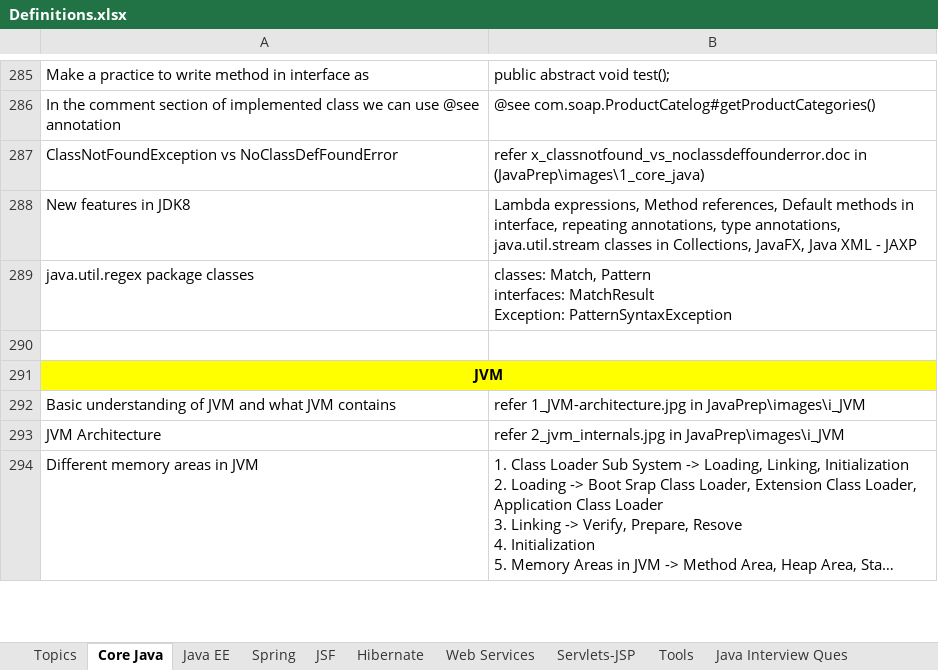
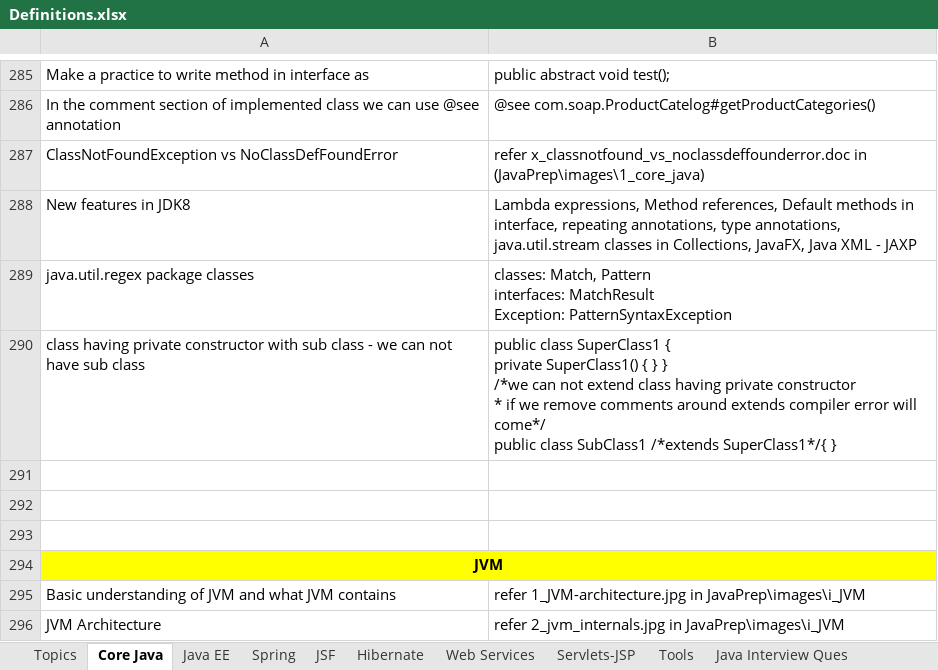
Before and after one commit to ravikanthg/images, an Excel workbook: Definitions.xlsx, sheet Core Java, drawn as a sheet; only a part is shown, gaps mark what is left out; the shorter side is filled out with more unchanged rows; long unchanged cells end in …; values as stored, in another font and other column widths than the file's, no borders; ↵ is a line break in a cell; the diff names each change by its address in the sheet, - before the commit and + after, or states it on an @@ line.

Commit message:
core java - jvm
core java - jvm

```diff
--- a/Definitions.xlsx (sheet Core Java)
+++ b/Definitions.xlsx (sheet Core Java)
+row 290: class having private constructor with sub class - we can not have sub class | public class SuperClass1 { ↵ private SuperClass1() { } } ↵ /*we can not extend class having private constructor ↵ * if we remove comments around extends compiler error will come*/ ↵ public class SubClass1 /*extends SuperClass1*/{ }
+row 291: (empty)
+row 292: (empty)
```
